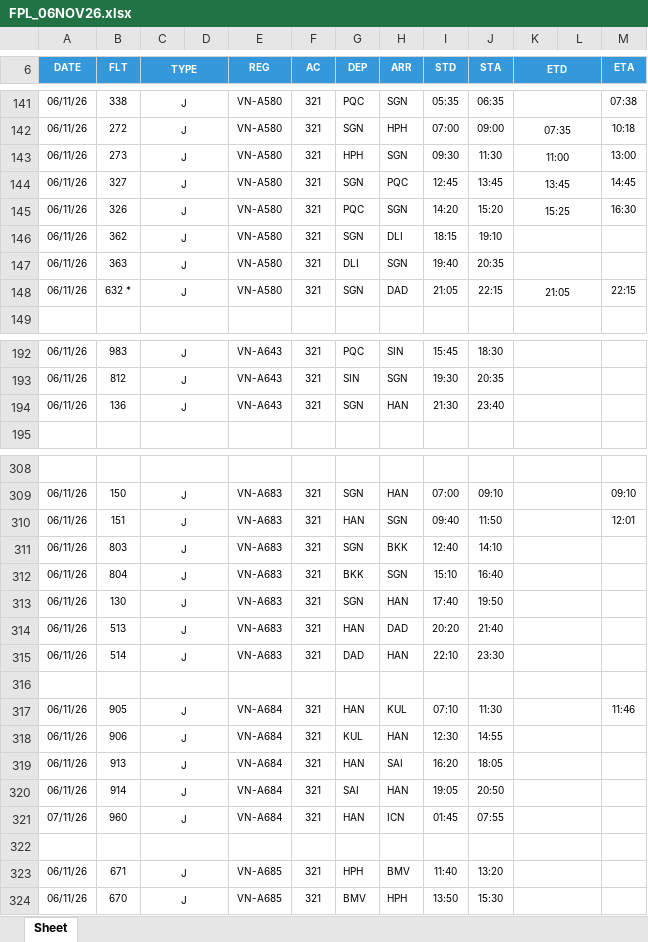
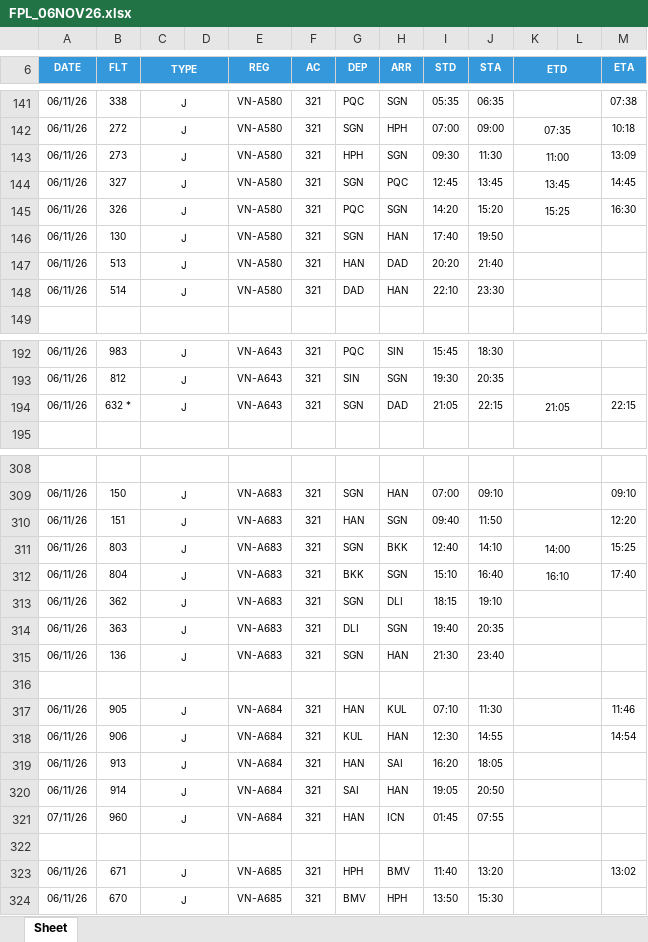
Before and after one commit to tlgsvj/lc, an Excel workbook: Data/FlightPlan/FPL_06NOV26.xlsx, sheet Sheet, drawn as a sheet; only a part is shown, gaps mark what is left out; values as stored, in another font and other column widths than the file's, no borders; charts and pictures not drawn; removed rows and columns are numbered as before the commit, all else as after; the diff covers the shown part only; the diff names each change by its address in the sheet, - before the commit and + after, or states it on an @@ line.

Commit message:
Update FPL_06NOV26.xlsx

```diff
--- a/Data/FlightPlan/FPL_06NOV26.xlsx (sheet Sheet)
+++ b/Data/FlightPlan/FPL_06NOV26.xlsx (sheet Sheet)
-M143 (ETA): 13:00
+M143 (ETA): 13:09
-B146 (FLT): 362
+B146 (FLT): 130
-H146 (ARR): DLI
+H146 (ARR): HAN
-I146 (STD): 18:15
+I146 (STD): 17:40
-J146 (STA): 19:10
+J146 (STA): 19:50
+row 147: 06/11/26 | 513 | J |  | VN-A580 | 321 | HAN | DAD | 20:20 | 21:40
-B148 (FLT): 363
+B148 (FLT): 514
-G148 (DEP): DLI
+G148 (DEP): DAD
-H148 (ARR): SGN
+H148 (ARR): HAN
-I148 (STD): 19:40
+I148 (STD): 22:10
-J148 (STA): 20:35
+J148 (STA): 23:30
-row 148: 06/11/26 | 632 * | J |  | VN-A580 | 321 | SGN | DAD | 21:05 | 22:15 | 21:05 |  | 22:15
-B194 (FLT): 136
+B194 (FLT): 632 *
-H194 (ARR): HAN
+H194 (ARR): DAD
-I194 (STD): 21:30
+I194 (STD): 21:05
-J194 (STA): 23:40
+J194 (STA): 22:15
-K194 (ETD): (empty)
+K194 (ETD): 21:05
-M194 (ETA): (empty)
+M194 (ETA): 22:15
-M310 (ETA): 12:01
+M310 (ETA): 12:20
-K311 (ETD): (empty)
+K311 (ETD): 14:00
-M311 (ETA): (empty)
+M311 (ETA): 15:25
-K312 (ETD): (empty)
+K312 (ETD): 16:10
-M312 (ETA): (empty)
+M312 (ETA): 17:40
-B313 (FLT): 130
+B313 (FLT): 362
-H313 (ARR): HAN
+H313 (ARR): DLI
-I313 (STD): 17:40
+I313 (STD): 18:15
-J313 (STA): 19:50
+J313 (STA): 19:10
-row 314: 06/11/26 | 513 | J |  | VN-A683 | 321 | HAN | DAD | 20:20 | 21:40
+row 314: 06/11/26 | 363 | J |  | VN-A683 | 321 | DLI | SGN | 19:40 | 20:35
-B315 (FLT): 514
+B315 (FLT): 136
-G315 (DEP): DAD
+G315 (DEP): SGN
-I315 (STD): 22:10
+I315 (STD): 21:30
-J315 (STA): 23:30
+J315 (STA): 23:40
-M318 (ETA): (empty)
+M318 (ETA): 14:54
-M323 (ETA): (empty)
+M323 (ETA): 13:02
```
Also changed, not shown: 28 edited cells elsewhere in this sheet.
